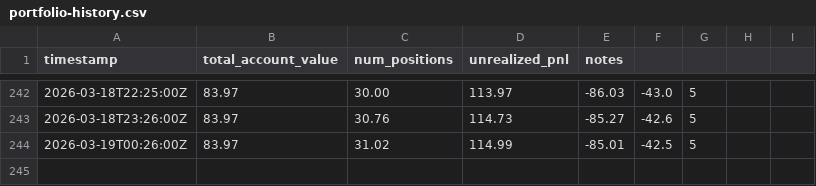
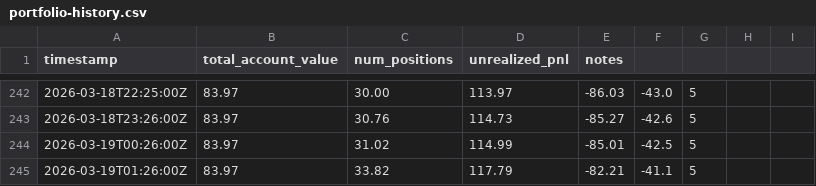
Before and after one commit to lsk567/omar-data, a CSV file: kalshi/quant/portfolio-history.csv, drawn as a sheet; only a part is shown, gaps mark what is left out; the diff names each change by its address in the sheet, - before the commit and + after, or states it on an @@ line.

```diff
--- a/kalshi/quant/portfolio-history.csv
+++ b/kalshi/quant/portfolio-history.csv
+row 245: 2026-03-19T01:26:00Z | 83.97 | 33.82 | 117.79 | -82.21 | -41.1 | 5
```
